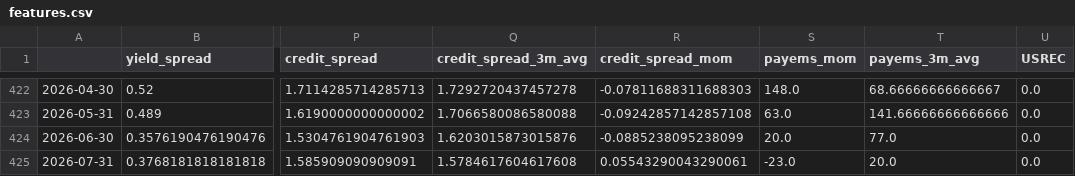
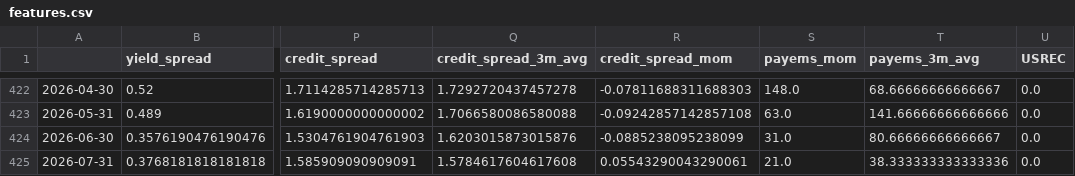
Before and after one commit to ianperaltahirujo/recession-probability-dashboard, a CSV file: data/processed/features.csv, drawn as a sheet; only a part is shown, gaps mark what is left out; the diff names each change by its address in the sheet, - before the commit and + after, or states it on an @@ line.

```diff
--- a/data/processed/features.csv
+++ b/data/processed/features.csv
-S424 (payems_mom): 20.0
+S424 (payems_mom): 31.0
-T424 (payems_3m_avg): 77.0
+T424 (payems_3m_avg): 80.66666666666667
-S425 (payems_mom): -23.0
+S425 (payems_mom): 21.0
-T425 (payems_3m_avg): 20.0
+T425 (payems_3m_avg): 38.333333333333336
```
Also changed, not shown: data/processed/scores.csv, data/raw/fred_raw.csv, 2 other files.
